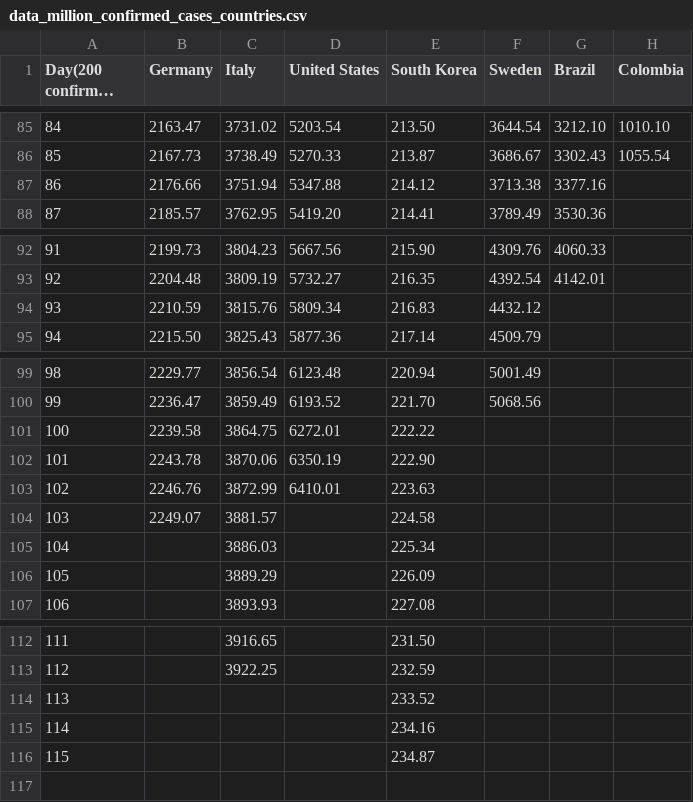
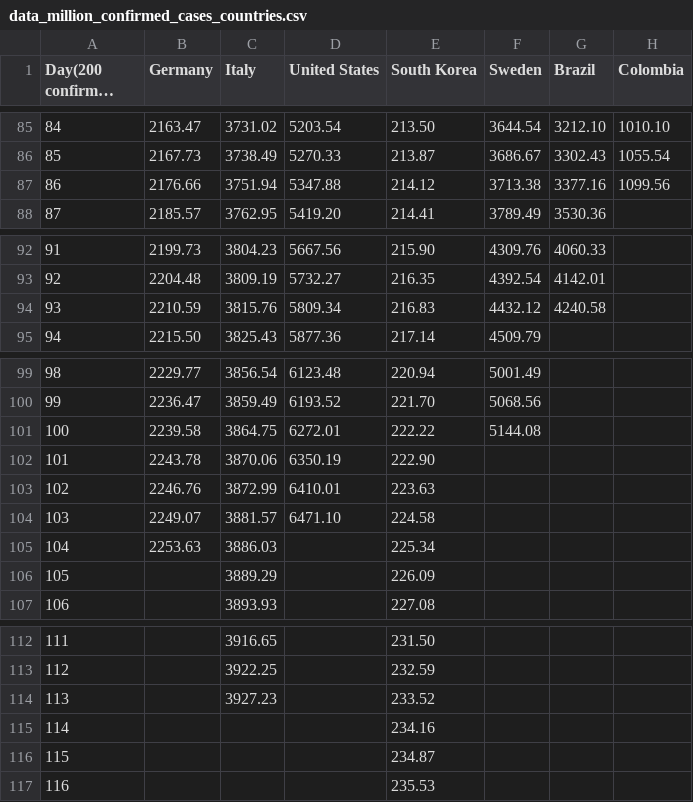
Before and after one commit to ideascol/covid19, a CSV file: data/data_million_confirmed_cases_countries.csv, drawn as a sheet; only a part is shown, gaps mark what is left out; long unchanged cells end in …; the diff names each change by its address in the sheet, - before the commit and + after, or states it on an @@ line.

```diff
--- a/data/data_million_confirmed_cases_countries.csv
+++ b/data/data_million_confirmed_cases_countries.csv
-H87 (Colombia): (empty)
+H87 (Colombia): 1099.56
-G94 (Brazil): (empty)
+G94 (Brazil): 4240.58
-F101 (Sweden): (empty)
+F101 (Sweden): 5144.08
-D104 (United States): (empty)
+D104 (United States): 6471.10
-B105 (Germany): (empty)
+B105 (Germany): 2253.63
-C114 (Italy): (empty)
+C114 (Italy): 3927.23
+row 117: 116 |  |  |  | 235.53
```
Also changed, not shown: data/data_200day_confirmed_cases_countries.csv, data/data_col.csv, 9 other files.
